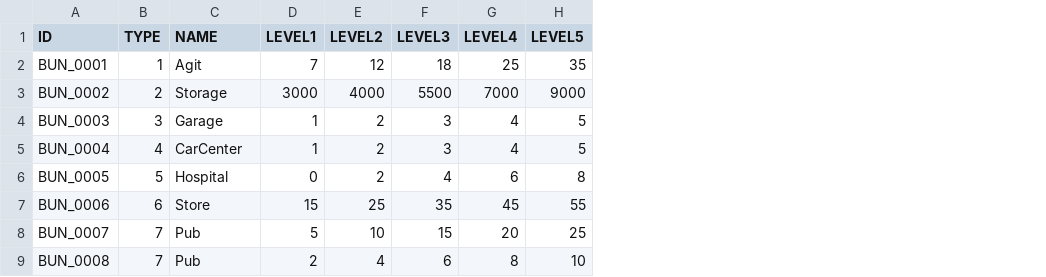
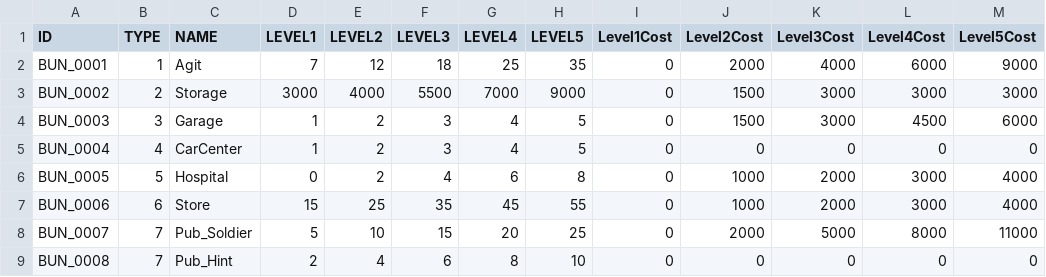
Before and after one commit to zzaho120/AntiVirus, a CSV file: Astar_Corp_ThreeTeam/Assets/Resources/Choi/BunkerDataTable.csv, drawn as a sheet; the diff names each change by its address in the sheet, - before the commit and + after, or states it on an @@ line.

```diff
--- a/Astar_Corp_ThreeTeam/Assets/Resources/Choi/BunkerDataTable.csv
+++ b/Astar_Corp_ThreeTeam/Assets/Resources/Choi/BunkerDataTable.csv
+column I (Level1Cost), rows 2-9: all 0
+column J (Level2Cost), rows 2-9: 2000 | 1500 | 1500 | 0 | 1000 | 1000 | 2000 | 0
+column K (Level3Cost), rows 2-9: 4000 | 3000 | 3000 | 0 | 2000 | 2000 | 5000 | 0
+column L (Level4Cost), rows 2-9: 6000 | 3000 | 4500 | 0 | 3000 | 3000 | 8000 | 0
+column M (Level5Cost), rows 2-9: 9000 | 3000 | 6000 | 0 | 4000 | 4000 | 11000 | 0
-C8 (NAME): Pub
+C8 (NAME): Pub_Soldier
-C9 (NAME): Pub
+C9 (NAME): Pub_Hint
```
Also changed, not shown: Astar_Corp_ThreeTeam/Assets/Resources/Choi/OtherItemDataTable.csv, 45 other files.
